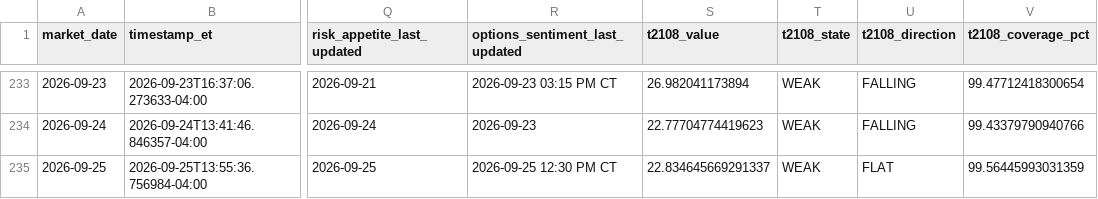
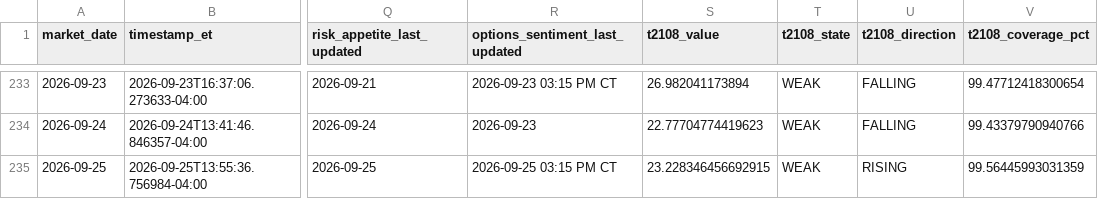
Before and after one commit to arjunthak0522/swing-intelligence, a CSV file: data/reentry/secondary_confirmation_history.csv, drawn as a sheet; only a part is shown, gaps mark what is left out; the diff names each change by its address in the sheet, - before the commit and + after, or states it on an @@ line.

```diff
--- a/data/reentry/secondary_confirmation_history.csv
+++ b/data/reentry/secondary_confirmation_history.csv
-R235 (options_sentiment_last_updated): 2026-09-25 12:30 PM CT
+R235 (options_sentiment_last_updated): 2026-09-25 03:15 PM CT
-S235 (t2108_value): 22.834645669291337
+S235 (t2108_value): 23.228346456692915
-U235 (t2108_direction): FLAT
+U235 (t2108_direction): RISING
```
Also changed, not shown: 1 other file.
